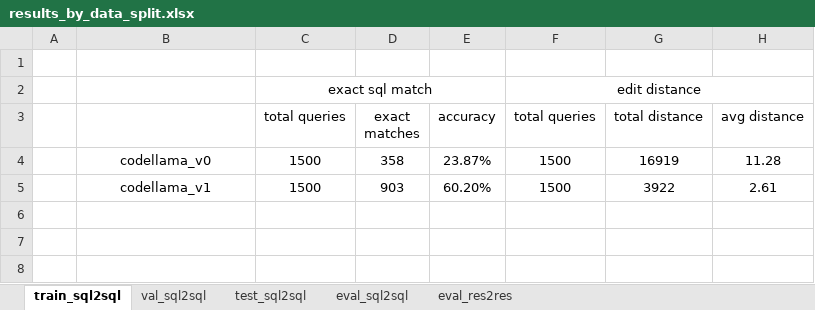
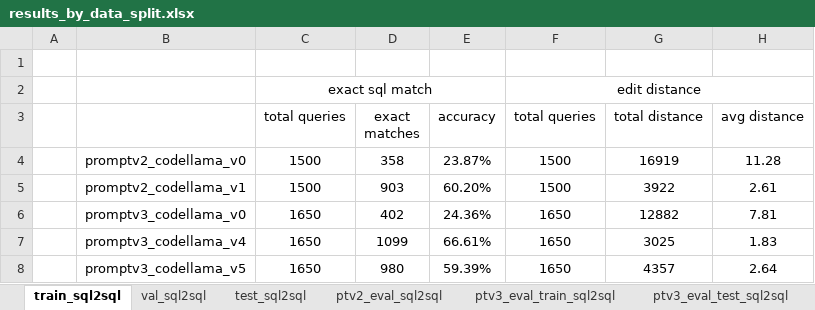
Before and after one commit to Cirrhosis233/11667-NLP2SQL, an Excel workbook: evaluation/results_by_data_split.xlsx, sheet train_sql2sql, drawn as a sheet; values as stored, in another font and other column widths than the file's, no borders; the diff names each change by its address in the sheet, - before the commit and + after, or states it on an @@ line.

Commit message:
prompt_v3 eval results

```diff
--- a/evaluation/results_by_data_split.xlsx (sheet train_sql2sql)
+++ b/evaluation/results_by_data_split.xlsx (sheet train_sql2sql)
-sheet tab: eval_sql2sql
+sheet tab: ptv2_eval_sql2sql
+sheet tab: ptv3_eval_train_sql2sql
+sheet tab: ptv3_eval_test_sql2sql
-B4: codellama_v0
+B4: promptv2_codellama_v0
-B5: codellama_v1
+B5: promptv2_codellama_v1
+row 6:  | promptv3_codellama_v0 | 1650 | 402 | 24.36% | 1650 | 12882 | 7.81
+row 7:  | promptv3_codellama_v4 | 1650 | 1099 | 66.61% | 1650 | 3025 | 1.83
+row 8:  | promptv3_codellama_v5 | 1650 | 980 | 59.39% | 1650 | 4357 | 2.64
```
Also changed, not shown: sheet test_sql2sql, sheet val_sql2sql, sheet ptv2_eval_res2res, sheet ptv2_eval_sql2sql, other sheet tabs, 19 other files.
